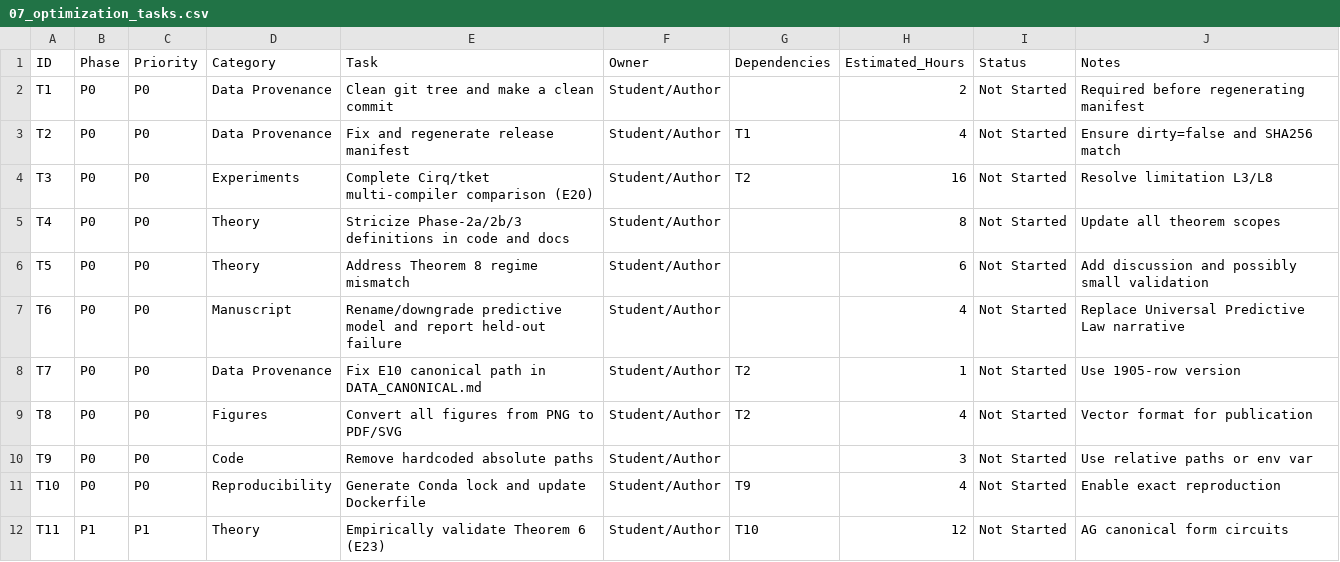
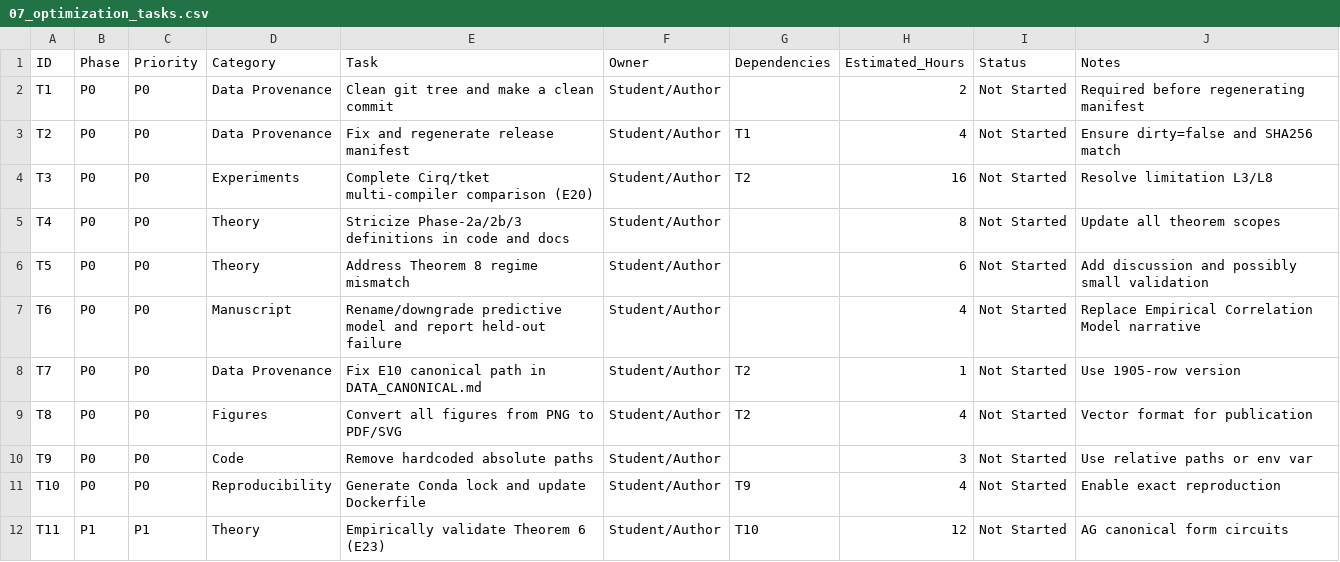
Before and after one commit to StarryCode-Lang/quantum-peephole-ceiling, a CSV file: docs/07_optimization_tasks.csv, drawn as a sheet; only a part is shown.

Commit message:
P0 batch: E20 multi-compiler, vector figures, hardcoded paths, T5/T6 docs
- E20: complete Qiskit/Cirq/tket multi-compiler comparison (1070 rows)
- T8: convert all figures to vector PDF via generate_figures.py
- T7: fix DATA_CANONICAL.md E10 canonical path to 1905-row version
- T9: add src/config.py and remove hardcoded absolute paths in analysis scripts
- T5: add Theorem 8 regime caveat to formal_results.md and manuscript.md
- T6: downgrade "Universal Predictive Law" to "Empirical Correlation Model"; report held-out failure
- Update docs/07_optimization_plan.md and tasks.csv to reflect progress

```diff
--- a/docs/07_optimization_tasks.csv
+++ b/docs/07_optimization_tasks.csv
@@ -6,3 +6,3 @@ T4,P0,P0,Theory,Stricize Phase-2a/2b/3 definitions in code and docs,Student/Auth
 T5,P0,P0,Theory,Address Theorem 8 regime mismatch,Student/Author,,6,Not Started,Add discussion and possibly small validation
-T6,P0,P0,Manuscript,Rename/downgrade predictive model and report held-out failure,Student/Author,,4,Not Started,Replace Universal Predictive Law narrative
+T6,P0,P0,Manuscript,Rename/downgrade predictive model and report held-out failure,Student/Author,,4,Not Started,Replace Empirical Correlation Model narrative
 T7,P0,P0,Data Provenance,Fix E10 canonical path in DATA_CANONICAL.md,Student/Author,T2,1,Not Started,Use 1905-row version
```
Also changed, not shown: 33 other files.
